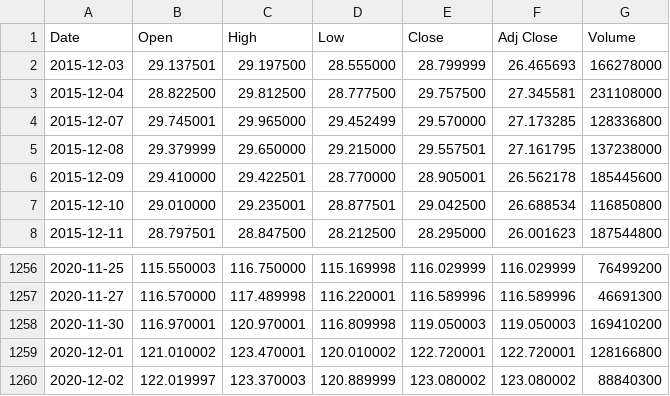
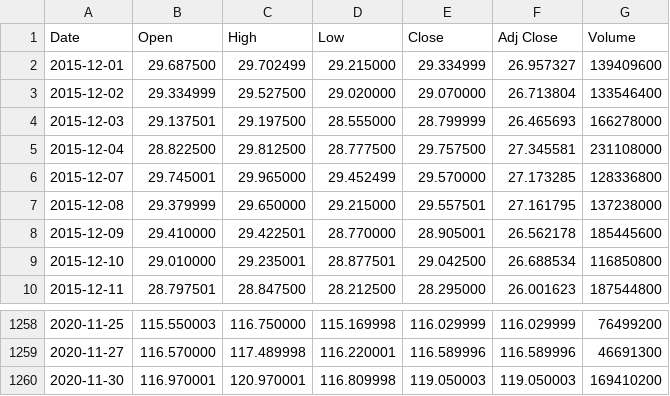
Before and after one commit to djinnalexio/DeepLearningAZcourse, a CSV file: Recurrent_Neural_Networks/extra credit/AAPL.csv, drawn as a sheet; only a part is shown, gaps mark what is left out; removed rows and columns are numbered as before the commit, all else as after; the diff names each change by its address in the sheet, - before the commit and + after, or states it on an @@ line.

```diff
--- a/Recurrent_Neural_Networks/extra credit/AAPL.csv
+++ b/Recurrent_Neural_Networks/extra credit/AAPL.csv
+row 2: 2015-12-01 | 29.687500 | 29.702499 | 29.215000 | 29.334999 | 26.957327 | 139409600
+row 3: 2015-12-02 | 29.334999 | 29.527500 | 29.020000 | 29.070000 | 26.713804 | 133546400
-row 1259: 2020-12-01 | 121.010002 | 123.470001 | 120.010002 | 122.720001 | 122.720001 | 128166800
-row 1260: 2020-12-02 | 122.019997 | 123.370003 | 120.889999 | 123.080002 | 123.080002 | 88840300
```
Also changed, not shown: Recurrent_Neural_Networks/extra credit/AMD.csv, Recurrent_Neural_Networks/extra credit/INTC.csv, 2 other files.
